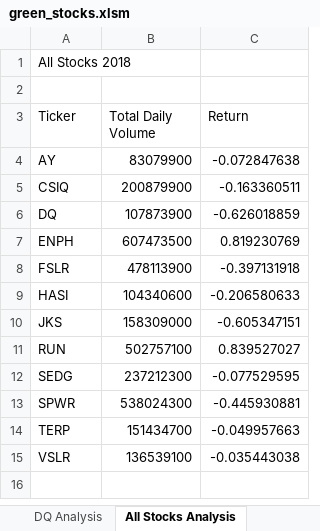
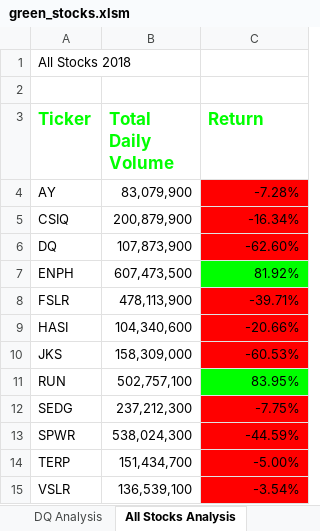
Before and after one commit to davidfashbinder/stock-analysis, an Excel workbook: green_stocks.xlsm, sheet All Stocks Analysis, drawn as a sheet; values as stored, in another font and other column widths than the file's, no borders; the diff names each change by its address in the sheet, - before the commit and + after, or states it on an @@ line.

Commit message:
Add files via upload

```diff
--- a/green_stocks.xlsm (sheet All Stocks Analysis)
+++ b/green_stocks.xlsm (sheet All Stocks Analysis)
@@ A3:C3 bold: off → on, text colour: black → #00FF00, text size: larger @@
-B4 (Total Daily Volume): 83079900
+B4 (Total Daily Volume): 83,079,900
-C4 (Return): -0.072847638
+C4 (Return): -7.28%
-C4:C6 fill: none
+C4:C6 fill: #FF0000
-B5 (Total Daily Volume): 200879900
+B5 (Total Daily Volume): 200,879,900
-C5 (Return): -0.163360511
+C5 (Return): -16.34%
-B6 (Total Daily Volume): 107873900
+B6 (Total Daily Volume): 107,873,900
-C6 (Return): -0.626018859
+C6 (Return): -62.60%
-B7 (Total Daily Volume): 607473500
+B7 (Total Daily Volume): 607,473,500
-C7 (Return): 0.819230769
+C7 (Return): 81.92%
-C7 fill: none
+C7 fill: #00FF00
-B8 (Total Daily Volume): 478113900
+B8 (Total Daily Volume): 478,113,900
-C8 (Return): -0.397131918
+C8 (Return): -39.71%
-C8:C10 fill: none
+C8:C10 fill: #FF0000
-B9 (Total Daily Volume): 104340600
+B9 (Total Daily Volume): 104,340,600
-C9 (Return): -0.206580633
+C9 (Return): -20.66%
-B10 (Total Daily Volume): 158309000
+B10 (Total Daily Volume): 158,309,000
-C10 (Return): -0.605347151
+C10 (Return): -60.53%
-B11 (Total Daily Volume): 502757100
+B11 (Total Daily Volume): 502,757,100
-C11 (Return): 0.839527027
+C11 (Return): 83.95%
-C11 fill: none
+C11 fill: #00FF00
-B12 (Total Daily Volume): 237212300
+B12 (Total Daily Volume): 237,212,300
-C12 (Return): -0.077529595
+C12 (Return): -7.75%
-C12:C15 fill: none
+C12:C15 fill: #FF0000
-B13 (Total Daily Volume): 538024300
+B13 (Total Daily Volume): 538,024,300
-C13 (Return): -0.445930881
+C13 (Return): -44.59%
-B14 (Total Daily Volume): 151434700
+B14 (Total Daily Volume): 151,434,700
-C14 (Return): -0.049957663
+C14 (Return): -5.00%
-B15 (Total Daily Volume): 136539100
+B15 (Total Daily Volume): 136,539,100
-C15 (Return): -0.035443038
+C15 (Return): -3.54%
```
